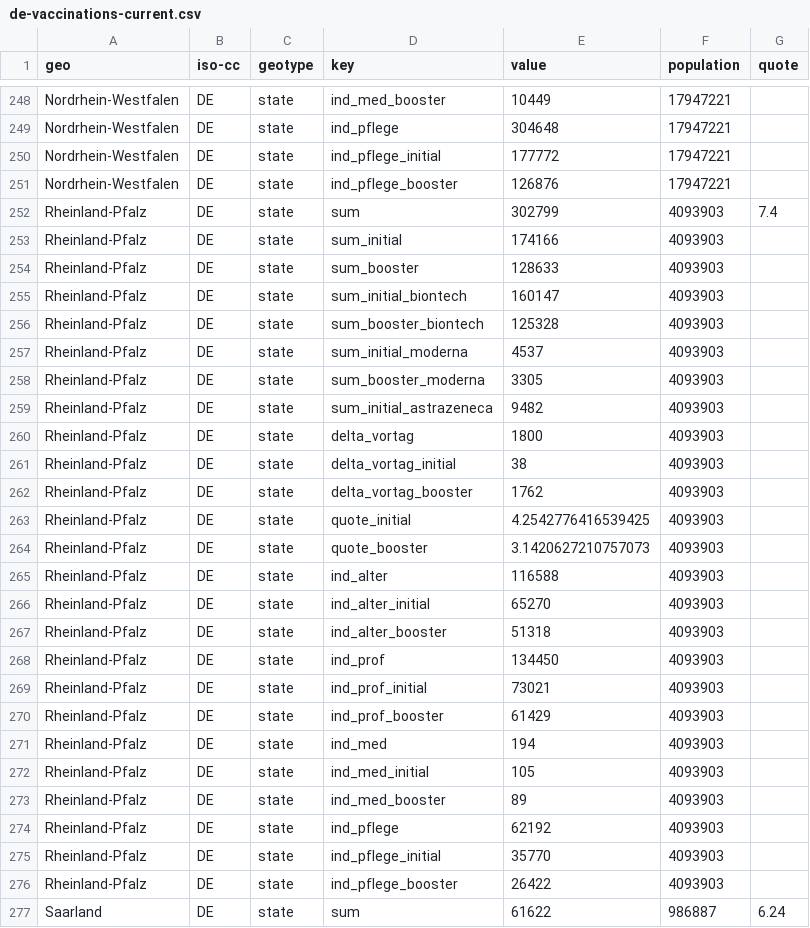
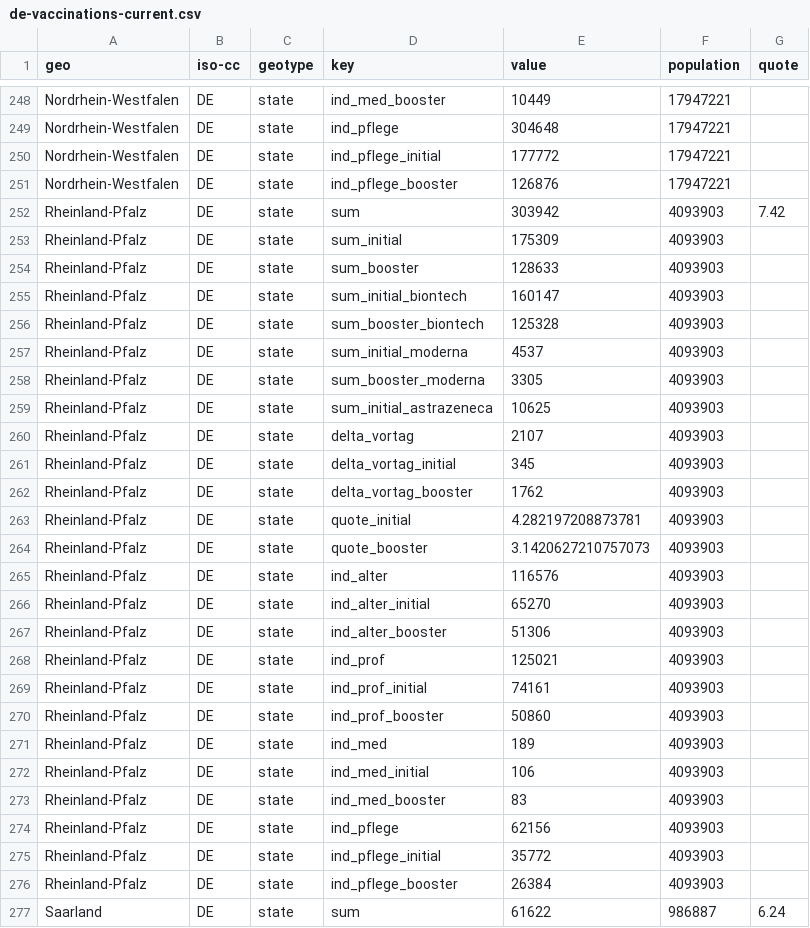
Before and after one commit to n0rdlicht/rki-vaccination-scraper, a CSV file: data/de-vaccinations-current.csv, drawn as a sheet; only a part is shown, gaps mark what is left out; the diff covers the shown part only.

```diff
--- a/data/de-vaccinations-current.csv
+++ b/data/de-vaccinations-current.csv
@@ -251,4 +251,4 @@ Nordrhein-Westfalen,DE,state,ind_pflege_initial,177772,17947221,
 Nordrhein-Westfalen,DE,state,ind_pflege_booster,126876,17947221,
-Rheinland-Pfalz,DE,state,sum,302799,4093903,7.4
-Rheinland-Pfalz,DE,state,sum_initial,174166,4093903,
+Rheinland-Pfalz,DE,state,sum,303942,4093903,7.42
+Rheinland-Pfalz,DE,state,sum_initial,175309,4093903,
 Rheinland-Pfalz,DE,state,sum_booster,128633,4093903,
@@ -258,20 +258,20 @@ Rheinland-Pfalz,DE,state,sum_initial_moderna,4537,4093903,
 Rheinland-Pfalz,DE,state,sum_booster_moderna,3305,4093903,
-Rheinland-Pfalz,DE,state,sum_initial_astrazeneca,9482,4093903,
-Rheinland-Pfalz,DE,state,delta_vortag,1800,4093903,
-Rheinland-Pfalz,DE,state,delta_vortag_initial,38,4093903,
+Rheinland-Pfalz,DE,state,sum_initial_astrazeneca,10625,4093903,
+Rheinland-Pfalz,DE,state,delta_vortag,2107,4093903,
+Rheinland-Pfalz,DE,state,delta_vortag_initial,345,4093903,
 Rheinland-Pfalz,DE,state,delta_vortag_booster,1762,4093903,
-Rheinland-Pfalz,DE,state,quote_initial,4.2542776416539425,4093903,
+Rheinland-Pfalz,DE,state,quote_initial,4.282197208873781,4093903,
 Rheinland-Pfalz,DE,state,quote_booster,3.1420627210757073,4093903,
-Rheinland-Pfalz,DE,state,ind_alter,116588,4093903,
+Rheinland-Pfalz,DE,state,ind_alter,116576,4093903,
 Rheinland-Pfalz,DE,state,ind_alter_initial,65270,4093903,
-Rheinland-Pfalz,DE,state,ind_alter_booster,51318,4093903,
-Rheinland-Pfalz,DE,state,ind_prof,134450,4093903,
-Rheinland-Pfalz,DE,state,ind_prof_initial,73021,4093903,
-Rheinland-Pfalz,DE,state,ind_prof_booster,61429,4093903,
-Rheinland-Pfalz,DE,state,ind_med,194,4093903,
-Rheinland-Pfalz,DE,state,ind_med_initial,105,4093903,
-Rheinland-Pfalz,DE,state,ind_med_booster,89,4093903,
-Rheinland-Pfalz,DE,state,ind_pflege,62192,4093903,
-Rheinland-Pfalz,DE,state,ind_pflege_initial,35770,4093903,
-Rheinland-Pfalz,DE,state,ind_pflege_booster,26422,4093903,
+Rheinland-Pfalz,DE,state,ind_alter_booster,51306,4093903,
+Rheinland-Pfalz,DE,state,ind_prof,125021,4093903,
+Rheinland-Pfalz,DE,state,ind_prof_initial,74161,4093903,
+Rheinland-Pfalz,DE,state,ind_prof_booster,50860,4093903,
+Rheinland-Pfalz,DE,state,ind_med,189,4093903,
+Rheinland-Pfalz,DE,state,ind_med_initial,106,4093903,
+Rheinland-Pfalz,DE,state,ind_med_booster,83,4093903,
+Rheinland-Pfalz,DE,state,ind_pflege,62156,4093903,
+Rheinland-Pfalz,DE,state,ind_pflege_initial,35772,4093903,
+Rheinland-Pfalz,DE,state,ind_pflege_booster,26384,4093903,
 Saarland,DE,state,sum,61622,986887,6.24
```
Also changed, not shown: 17 edited cells elsewhere in this file, data/de-vaccinations-raw-indikation.csv, data/de-vaccinations-raw-totals.csv, 2 other files.
